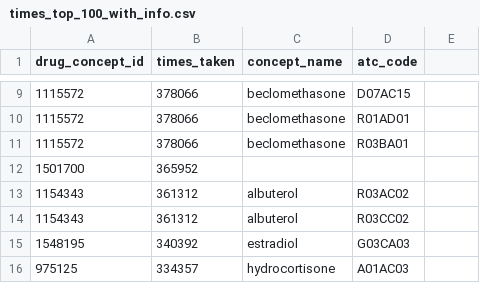
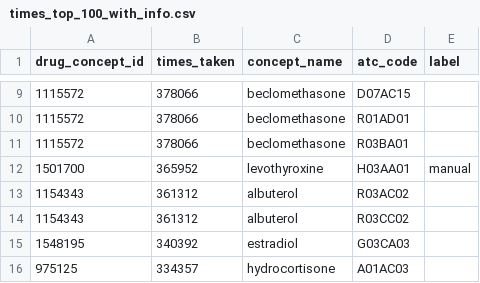
Before and after one commit to spicadust/Project_PerMed, a CSV file: notebooks/eda/times_top_100_with_info.csv, drawn as a sheet; only a part is shown, gaps mark what is left out; the diff names each change by its address in the sheet, - before the commit and + after, or states it on an @@ line.

```diff
--- a/notebooks/eda/times_top_100_with_info.csv
+++ b/notebooks/eda/times_top_100_with_info.csv
-E1: (empty)
+E1: label
-C12 (concept_name): (empty)
+C12 (concept_name): levothyroxine
-D12 (atc_code): (empty)
+D12 (atc_code): H03AA01
-E12 (label): (empty)
+E12 (label): manual
```
Also changed, not shown: notebooks/eda/people_top_100_with_info.csv, 12 other files.
